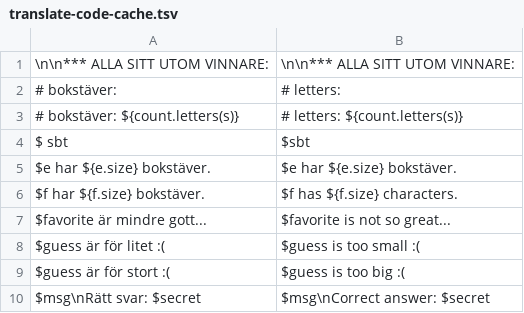
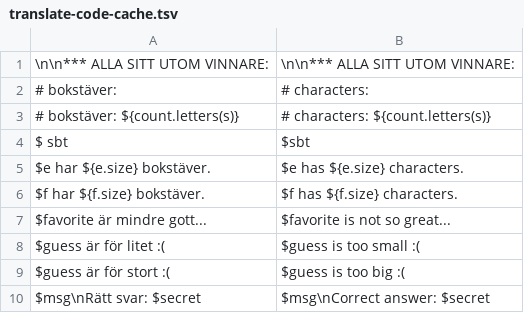
Before and after one commit to lunduniversity/introprog, a TSV file: autotranslate/translate-code-cache.tsv, drawn as a sheet; only a part is shown.

Commit message:
w01: bokstäver is "characters", consistently
`bokstäver` was rendered three different ways: "letters"
in two cache rows, "characters" in a third, and an
untranslated give-up row. The task-26 output and the
literal that produces it therefore disagreed.

All on "characters" now. Not the most literal choice --
Swedish has `tecken` for characters and `bokstäver` does
mean letters of the alphabet -- but "letters" is
ambiguous in English, where it also means
correspondence, so "Kim has 3 letters" can be read as
mail. "Characters" is also what `.size` actually
returns.

  id (scoped)  bokstäver -> characters
  cache        3 rows aligned, incl. one give-up row

Also `Namnet` -> `The name` for the echoed solution line.

Verified after --cache-only:
  scala> println(s"The name '$f $e' has ${f.size + e.size} characters.")
  The name 'Kim Finkodare' has 12 characters.
  Kim has 3 characters. / Finecoder has 9 characters.
  [overrides] OK: measured 45 within baseline 45

KNOWN LIMIT, not fixed here: that echo still says
`Finkodare` where the literal now says `Finecoder`. The
name sits inside SINGLE quotes, and renderCodeIds treats
`'...'` as a char literal and copies it verbatim -- so
neither the id map nor codeStr can enter it. The count
stays right either way (both names are 9 characters),
but the two halves name different people. Fixing it
needs a clamp, like the other bare-output cases in #1028.

```diff
--- a/autotranslate/translate-code-cache.tsv
+++ b/autotranslate/translate-code-cache.tsv
@@ -1,6 +1,6 @@
 \n\n*** ALLA SITT UTOM VINNARE:	\n\n*** ALLA SITT UTOM VINNARE:
-# bokstäver:	# letters:
-# bokstäver: ${count.letters(s)}	# letters: ${count.letters(s)}
+# bokstäver:	# characters:
+# bokstäver: ${count.letters(s)}	# characters: ${count.letters(s)}
 $ sbt	$sbt
-$e har  ${e.size} bokstäver.	$e har  ${e.size} bokstäver.
+$e har  ${e.size} bokstäver.	$e has  ${e.size} characters.
 $f har  ${f.size} bokstäver.	$f has ${f.size} characters.
```
Also changed, not shown: 1 other file.
